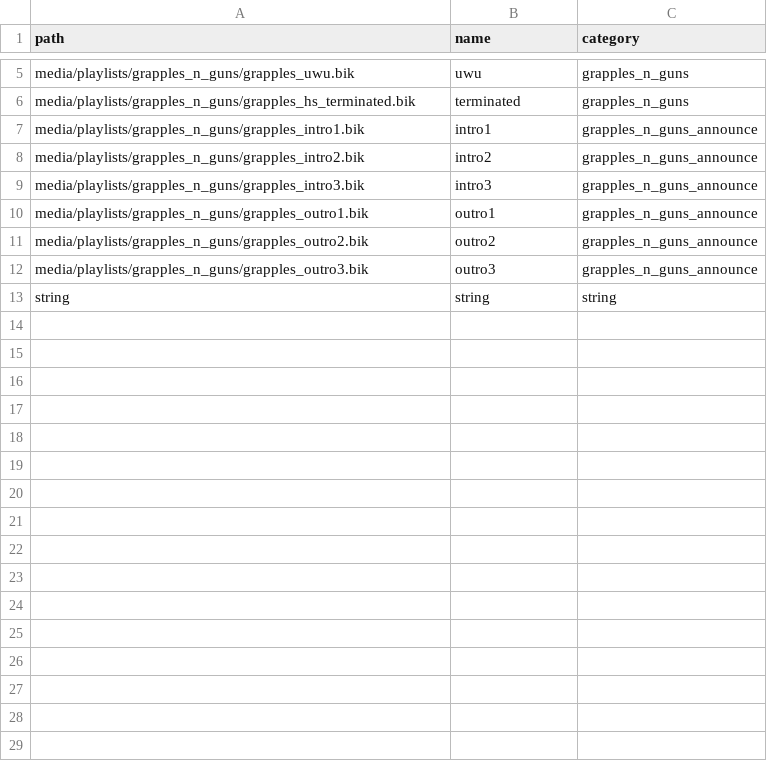
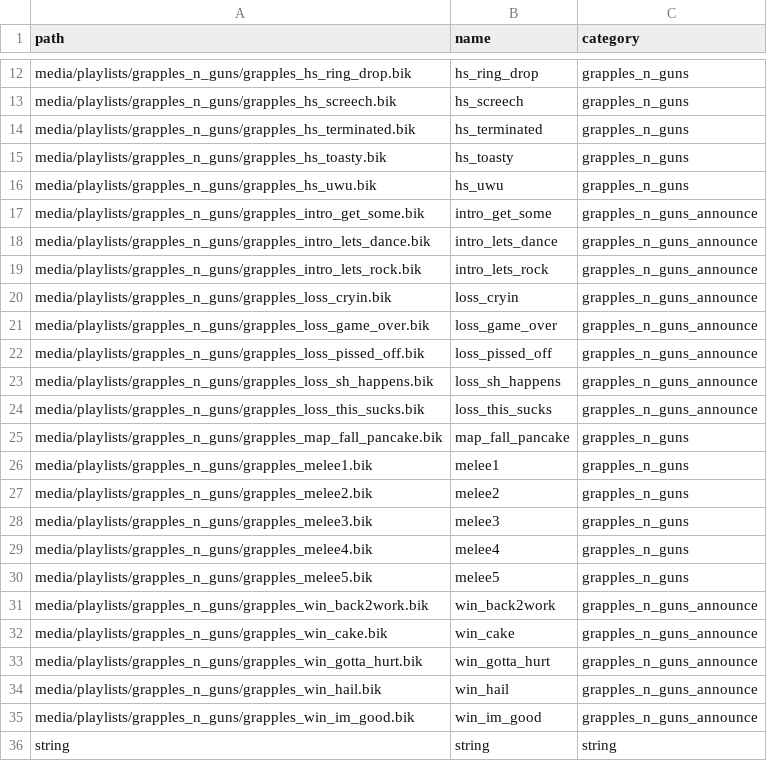
Before and after one commit to ttvmkos/r5r_assets, a CSV file: assets/datatable/grapples_n_guns_audio.csv, drawn as a sheet; only a part is shown, gaps mark what is left out; the diff covers the shown part only.

Commit message:
update audio table

```diff
--- a/assets/datatable/grapples_n_guns_audio.csv
+++ b/assets/datatable/grapples_n_guns_audio.csv
@@ -5,9 +12,25 @@ path,name,category
-"media/playlists/grapples_n_guns/grapples_uwu.bik","uwu","grapples_n_guns"
-"media/playlists/grapples_n_guns/grapples_hs_terminated.bik","terminated","grapples_n_guns"
-"media/playlists/grapples_n_guns/grapples_intro1.bik","intro1","grapples_n_guns_announce"
-"media/playlists/grapples_n_guns/grapples_intro2.bik","intro2","grapples_n_guns_announce"
-"media/playlists/grapples_n_guns/grapples_intro3.bik","intro3","grapples_n_guns_announce"
-"media/playlists/grapples_n_guns/grapples_outro1.bik","outro1","grapples_n_guns_announce"
-"media/playlists/grapples_n_guns/grapples_outro2.bik","outro2","grapples_n_guns_announce"
-"media/playlists/grapples_n_guns/grapples_outro3.bik","outro3","grapples_n_guns_announce"
+"media/playlists/grapples_n_guns/grapples_hs_ring_drop.bik","hs_ring_drop","grapples_n_guns"
+"media/playlists/grapples_n_guns/grapples_hs_screech.bik","hs_screech","grapples_n_guns"
+"media/playlists/grapples_n_guns/grapples_hs_terminated.bik","hs_terminated","grapples_n_guns"
+"media/playlists/grapples_n_guns/grapples_hs_toasty.bik","hs_toasty","grapples_n_guns"
+"media/playlists/grapples_n_guns/grapples_hs_uwu.bik","hs_uwu","grapples_n_guns"
+"media/playlists/grapples_n_guns/grapples_intro_get_some.bik","intro_get_some","grapples_n_guns_announce"
+"media/playlists/grapples_n_guns/grapples_intro_lets_dance.bik","intro_lets_dance","grapples_n_guns_announce"
+"media/playlists/grapples_n_guns/grapples_intro_lets_rock.bik","intro_lets_rock","grapples_n_guns_announce"
+"media/playlists/grapples_n_guns/grapples_loss_cryin.bik","loss_cryin","grapples_n_guns_announce"
+"media/playlists/grapples_n_guns/grapples_loss_game_over.bik","loss_game_over","grapples_n_guns_announce"
+"media/playlists/grapples_n_guns/grapples_loss_pissed_off.bik","loss_pissed_off","grapples_n_guns_announce"
+"media/playlists/grapples_n_guns/grapples_loss_sh_happens.bik","loss_sh_happens","grapples_n_guns_announce"
+"media/playlists/grapples_n_guns/grapples_loss_this_sucks.bik","loss_this_sucks","grapples_n_guns_announce"
+"media/playlists/grapples_n_guns/grapples_map_fall_pancake.bik","map_fall_pancake","grapples_n_guns"
+"media/playlists/grapples_n_guns/grapples_melee1.bik","melee1","grapples_n_guns"
+"media/playlists/grapples_n_guns/grapples_melee2.bik","melee2","grapples_n_guns"
+"media/playlists/grapples_n_guns/grapples_melee3.bik","melee3","grapples_n_guns"
+"media/playlists/grapples_n_guns/grapples_melee4.bik","melee4","grapples_n_guns"
+"media/playlists/grapples_n_guns/grapples_melee5.bik","melee5","grapples_n_guns"
+"media/playlists/grapples_n_guns/grapples_win_back2work.bik","win_back2work","grapples_n_guns_announce"
+"media/playlists/grapples_n_guns/grapples_win_cake.bik","win_cake","grapples_n_guns_announce"
+"media/playlists/grapples_n_guns/grapples_win_gotta_hurt.bik","win_gotta_hurt","grapples_n_guns_announce"
+"media/playlists/grapples_n_guns/grapples_win_hail.bik","win_hail","grapples_n_guns_announce"
+"media/playlists/grapples_n_guns/grapples_win_im_good.bik","win_im_good","grapples_n_guns_announce"
 string,string,string
```
Also changed, not shown: 7 added rows and 6 edited cells elsewhere in this file, 1 other file.
